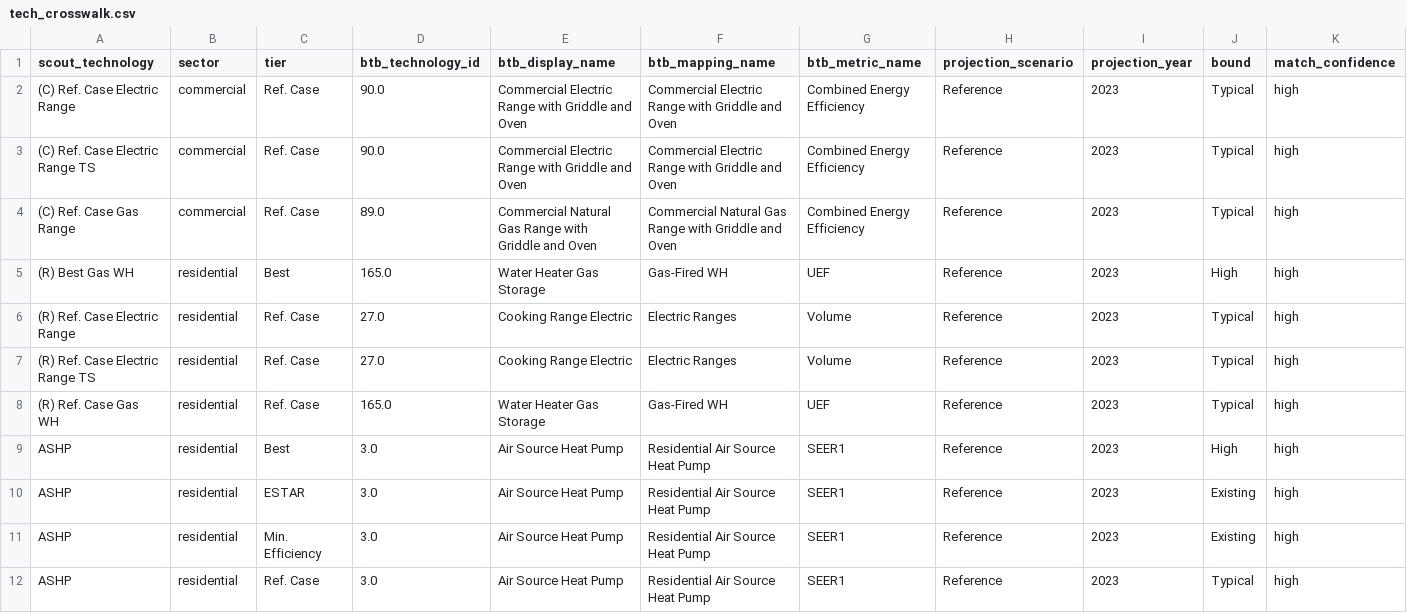
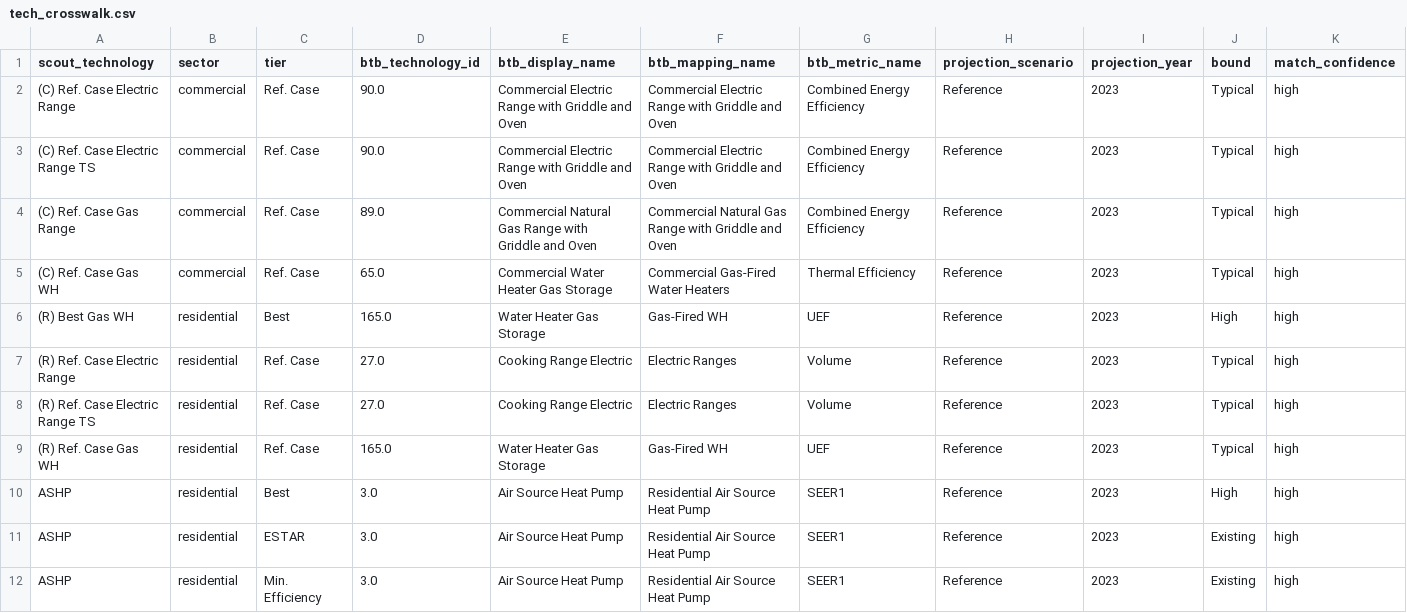
Before and after one commit to scout-bto/scout, a CSV file: scout/supporting_data/btb/tech_crosswalk.csv, drawn as a sheet; only a part is shown; the shorter side is filled out with more unchanged rows; rows hold the shown columns only; the diff names each change by its address in the sheet, - before the commit and + after, or states it on an @@ line.

```diff
--- a/scout/supporting_data/btb/tech_crosswalk.csv
+++ b/scout/supporting_data/btb/tech_crosswalk.csv
+row 5: (C) Ref. Case Gas WH | commercial | Ref. Case | 65.0 | Commercial Water Heater Gas Storage | Commercial Gas-Fired Water Heaters | Thermal Efficiency | Reference | 2023 | Typical | high
```
Also changed, not shown: 3 other files.
